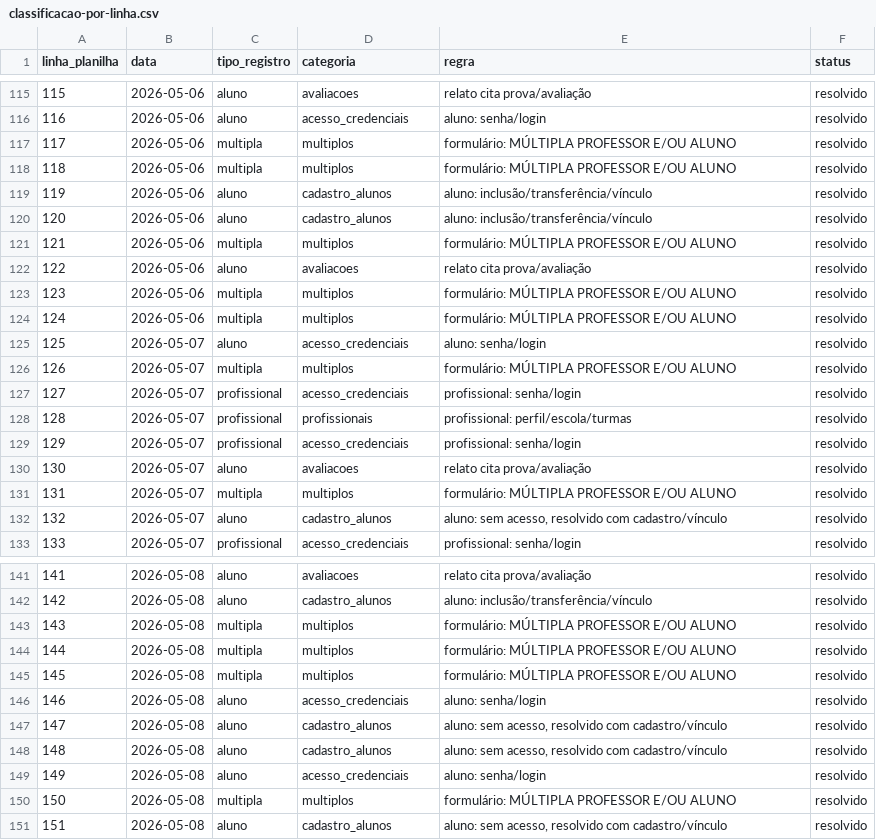
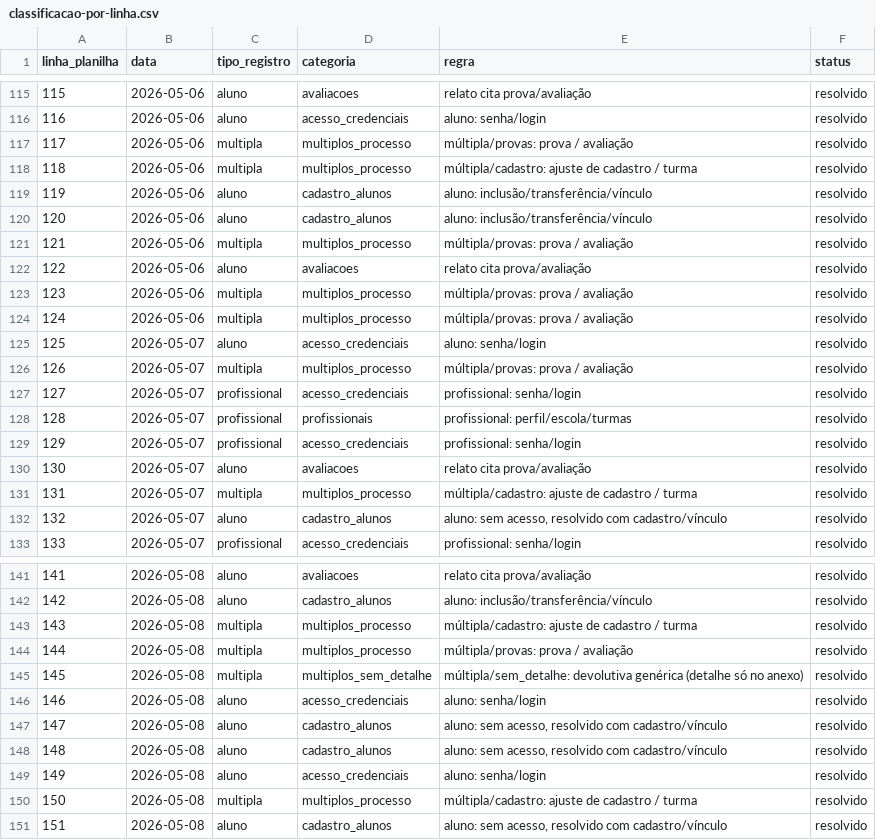
Before and after one commit to nandopandp-cloud/Landingpage-SJC, a CSV file: docs/auditoria/classificacao-por-linha.csv, drawn as a sheet; only a part is shown, gaps mark what is left out; the diff covers the shown part only.

```diff
--- a/docs/auditoria/classificacao-por-linha.csv
+++ b/docs/auditoria/classificacao-por-linha.csv
@@ -116,12 +116,12 @@ linha_planilha,data,tipo_registro,categoria,regra,status
 116,2026-05-06,aluno,acesso_credenciais,aluno: senha/login,resolvido
-117,2026-05-06,multipla,multiplos,formulário: MÚLTIPLA PROFESSOR E/OU ALUNO,resolvido
-118,2026-05-06,multipla,multiplos,formulário: MÚLTIPLA PROFESSOR E/OU ALUNO,resolvido
+117,2026-05-06,multipla,multiplos_processo,múltipla/provas: prova / avaliação,resolvido
+118,2026-05-06,multipla,multiplos_processo,múltipla/cadastro: ajuste de cadastro / turma,resolvido
 119,2026-05-06,aluno,cadastro_alunos,aluno: inclusão/transferência/vínculo,resolvido
 120,2026-05-06,aluno,cadastro_alunos,aluno: inclusão/transferência/vínculo,resolvido
-121,2026-05-06,multipla,multiplos,formulário: MÚLTIPLA PROFESSOR E/OU ALUNO,resolvido
+121,2026-05-06,multipla,multiplos_processo,múltipla/provas: prova / avaliação,resolvido
 122,2026-05-06,aluno,avaliacoes,relato cita prova/avaliação,resolvido
-123,2026-05-06,multipla,multiplos,formulário: MÚLTIPLA PROFESSOR E/OU ALUNO,resolvido
-124,2026-05-06,multipla,multiplos,formulário: MÚLTIPLA PROFESSOR E/OU ALUNO,resolvido
+123,2026-05-06,multipla,multiplos_processo,múltipla/provas: prova / avaliação,resolvido
+124,2026-05-06,multipla,multiplos_processo,múltipla/provas: prova / avaliação,resolvido
 125,2026-05-07,aluno,acesso_credenciais,aluno: senha/login,resolvido
-126,2026-05-07,multipla,multiplos,formulário: MÚLTIPLA PROFESSOR E/OU ALUNO,resolvido
+126,2026-05-07,multipla,multiplos_processo,múltipla/provas: prova / avaliação,resolvido
 127,2026-05-07,profissional,acesso_credenciais,profissional: senha/login,resolvido
@@ -130,3 +130,3 @@ linha_planilha,data,tipo_registro,categoria,regra,status
 130,2026-05-07,aluno,avaliacoes,relato cita prova/avaliação,resolvido
-131,2026-05-07,multipla,multiplos,formulário: MÚLTIPLA PROFESSOR E/OU ALUNO,resolvido
+131,2026-05-07,multipla,multiplos_processo,múltipla/cadastro: ajuste de cadastro / turma,resolvido
 132,2026-05-07,aluno,cadastro_alunos,"aluno: sem acesso, resolvido com cadastro/vínculo",resolvido
@@ -142,5 +142,5 @@ linha_planilha,data,tipo_registro,categoria,regra,status
 142,2026-05-08,aluno,cadastro_alunos,aluno: inclusão/transferência/vínculo,resolvido
-143,2026-05-08,multipla,multiplos,formulário: MÚLTIPLA PROFESSOR E/OU ALUNO,resolvido
-144,2026-05-08,multipla,multiplos,formulário: MÚLTIPLA PROFESSOR E/OU ALUNO,resolvido
-145,2026-05-08,multipla,multiplos,formulário: MÚLTIPLA PROFESSOR E/OU ALUNO,resolvido
+143,2026-05-08,multipla,multiplos_processo,múltipla/cadastro: ajuste de cadastro / turma,resolvido
+144,2026-05-08,multipla,multiplos_processo,múltipla/provas: prova / avaliação,resolvido
+145,2026-05-08,multipla,multiplos_sem_detalhe,múltipla/sem_detalhe: devolutiva genérica (detalhe só no anexo),resolvido
 146,2026-05-08,aluno,acesso_credenciais,aluno: senha/login,resolvido
@@ -149,3 +149,3 @@ linha_planilha,data,tipo_registro,categoria,regra,status
 149,2026-05-08,aluno,acesso_credenciais,aluno: senha/login,resolvido
-150,2026-05-08,multipla,multiplos,formulário: MÚLTIPLA PROFESSOR E/OU ALUNO,resolvido
+150,2026-05-08,multipla,multiplos_processo,múltipla/cadastro: ajuste de cadastro / turma,resolvido
 151,2026-05-08,aluno,cadastro_alunos,"aluno: sem acesso, resolvido com cadastro/vínculo",resolvido
```
Also changed, not shown: 106 edited cells elsewhere in this file, 7 other files.
